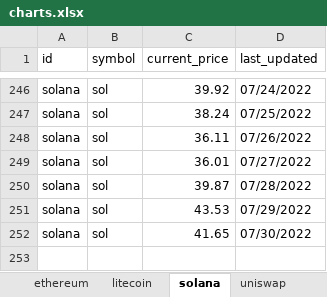
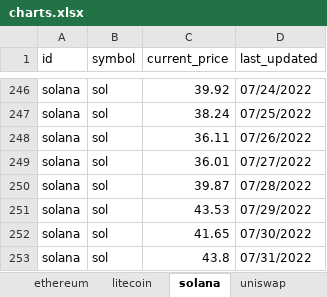
Before and after one commit to SQLvariant/TrackCrypto, an Excel workbook: charts.xlsx, sheet solana, drawn as a sheet; only a part is shown, gaps mark what is left out; values as stored, in another font and other column widths than the file's, no borders; charts and pictures not drawn; the diff names each change by its address in the sheet, - before the commit and + after, or states it on an @@ line.

```diff
--- a/charts.xlsx (sheet solana)
+++ b/charts.xlsx (sheet solana)
+row 253: solana | sol | 43.8 | 07/31/2022
```
Also changed, not shown: sheet bitcoin, sheet uniswap, sheet chainlink, sheet litecoin, sheet cardano, sheet ethereum, 1 more sheet, charts or pictures, coins.xlsx.
